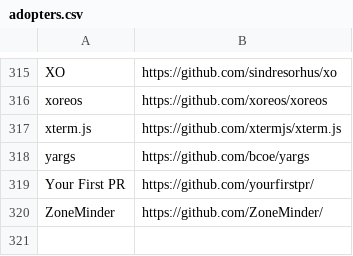
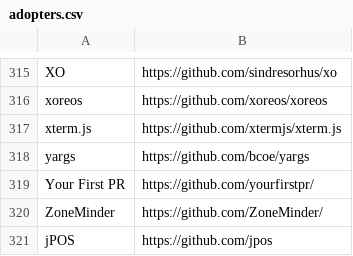
Before and after one commit to EthicalSource/contributor_covenant, a CSV file: static/adopters.csv, drawn as a sheet; only a part is shown, gaps mark what is left out; the diff names each change by its address in the sheet, - before the commit and + after, or states it on an @@ line.

Commit message:
Add jpos to adopters list

```diff
--- a/static/adopters.csv
+++ b/static/adopters.csv
+row 321: jPOS | https://github.com/jpos
```
